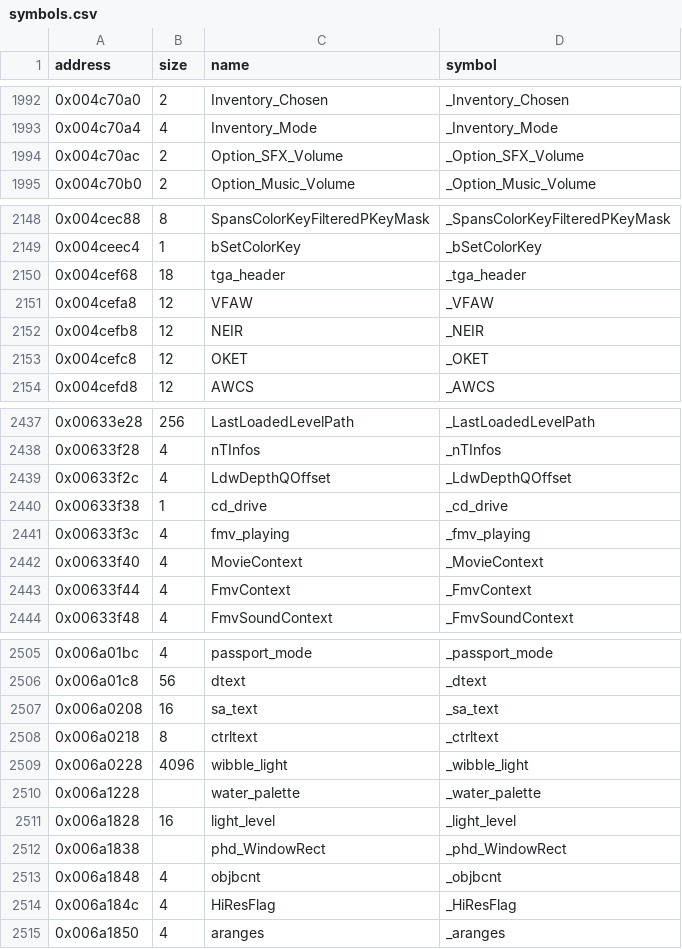
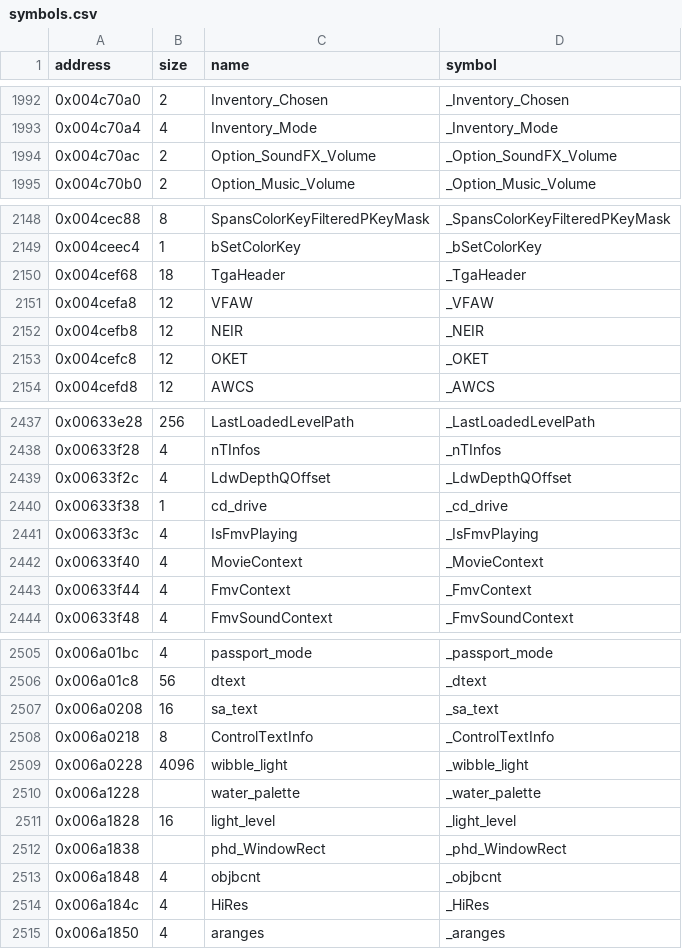
Before and after one commit to LostArtefacts/tr03, a CSV file: config/symbols.csv, drawn as a sheet; only a part is shown, gaps mark what is left out.

Commit message:
Use Core's names for 5 globals

```diff
--- a/config/symbols.csv
+++ b/config/symbols.csv
@@ -1993,3 +1993,3 @@ address,size,name,symbol
 0x004c70a4,4,Inventory_Mode,_Inventory_Mode
-0x004c70ac,2,Option_SFX_Volume,_Option_SFX_Volume
+0x004c70ac,2,Option_SoundFX_Volume,_Option_SoundFX_Volume
 0x004c70b0,2,Option_Music_Volume,_Option_Music_Volume
@@ -2149,3 +2149,3 @@ address,size,name,symbol
 0x004ceec4,1,bSetColorKey,_bSetColorKey
-0x004cef68,18,tga_header,_tga_header
+0x004cef68,18,TgaHeader,_TgaHeader
 0x004cefa8,12,VFAW,_VFAW
@@ -2440,3 +2440,3 @@ address,size,name,symbol
 0x00633f38,1,cd_drive,_cd_drive
-0x00633f3c,4,fmv_playing,_fmv_playing
+0x00633f3c,4,IsFmvPlaying,_IsFmvPlaying
 0x00633f40,4,MovieContext,_MovieContext
@@ -2507,3 +2507,3 @@ address,size,name,symbol
 0x006a0208,16,sa_text,_sa_text
-0x006a0218,8,ctrltext,_ctrltext
+0x006a0218,8,ControlTextInfo,_ControlTextInfo
 0x006a0228,4096,wibble_light,_wibble_light
@@ -2513,3 +2513,3 @@ address,size,name,symbol
 0x006a1848,4,objbcnt,_objbcnt
-0x006a184c,4,HiResFlag,_HiResFlag
+0x006a184c,4,HiRes,_HiRes
 0x006a1850,4,aranges,_aranges
```
Also changed, not shown: 7 other files.
